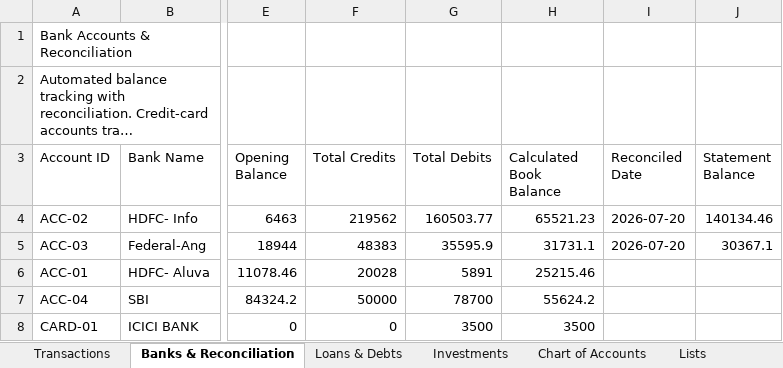
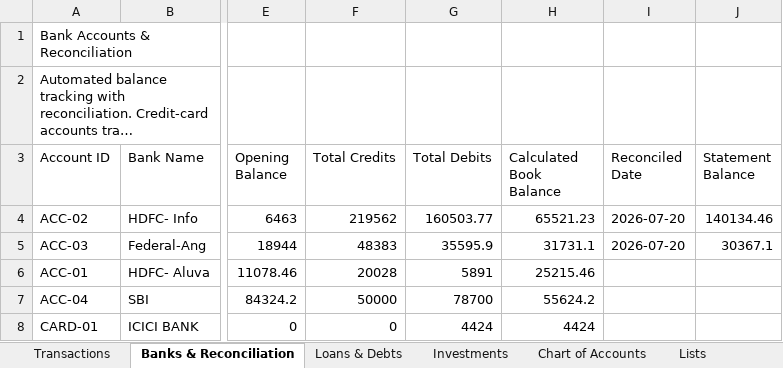
Before and after one commit to SanjoPoly/MyLedger, an Excel workbook: my-money.xlsx, sheet Banks & Reconciliation, drawn as a sheet; only a part is shown, gaps mark what is left out; long unchanged cells end in …; values as stored, in another font and other column widths than the file's, no borders; the diff names each change by its address in the sheet, - before the commit and + after, or states it on an @@ line.

```diff
--- a/my-money.xlsx (sheet Banks & Reconciliation)
+++ b/my-money.xlsx (sheet Banks & Reconciliation)
-G8 (Total Debits): 3500
+G8 (Total Debits): 4424
-H8 (Calculated Book Balance): 3500
+H8 (Calculated Book Balance): 4424
```
Also changed, not shown: sheet Loans & Debts, sheet Transactions.
